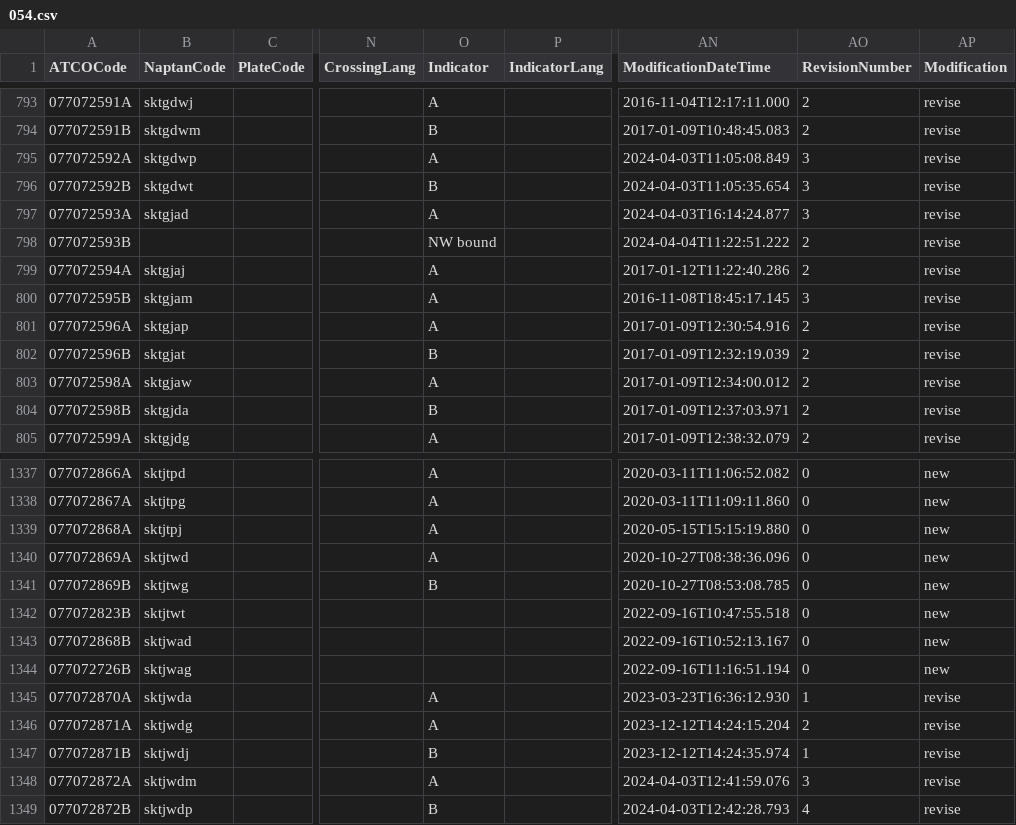
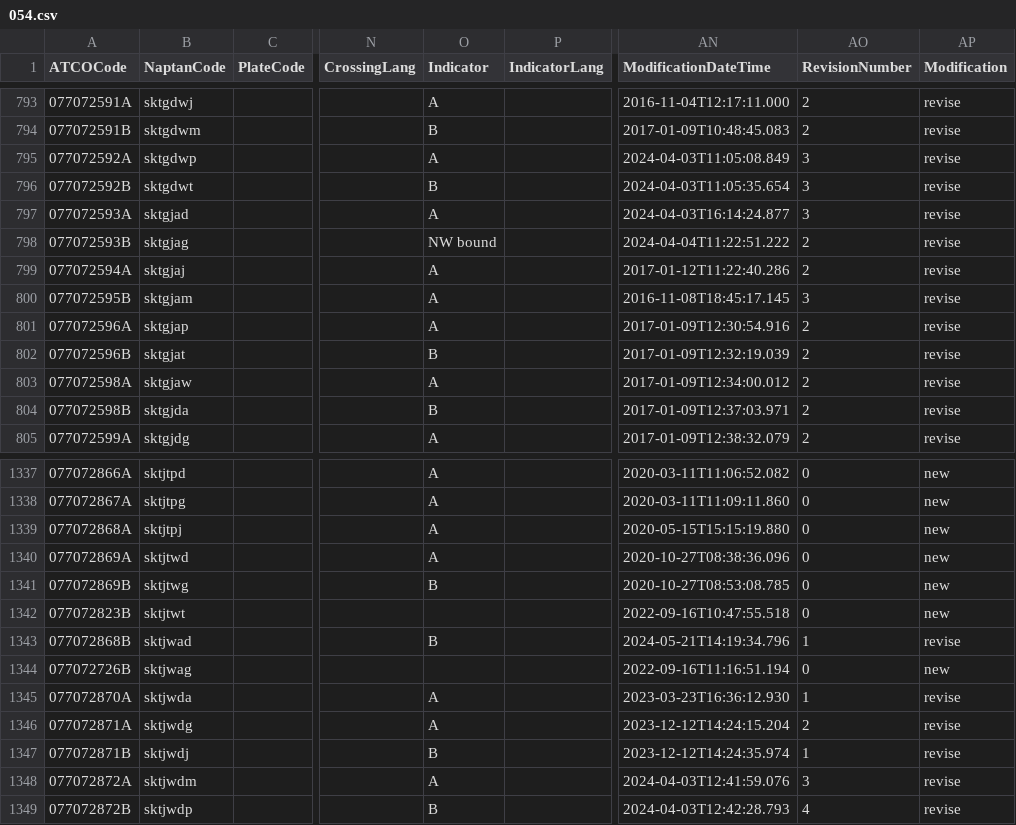
Before and after one commit to bustimes/scrapings, a CSV file: naptan/054.csv, drawn as a sheet; only a part is shown, gaps mark what is left out; the diff names each change by its address in the sheet, - before the commit and + after, or states it on an @@ line.

```diff
--- a/naptan/054.csv
+++ b/naptan/054.csv
-B798 (NaptanCode): (empty)
+B798 (NaptanCode): sktgjag
-O1343 (Indicator): (empty)
+O1343 (Indicator): B
-AN1343 (ModificationDateTime): 2022-09-16T10:52:13.167
+AN1343 (ModificationDateTime): 2024-05-21T14:19:34.796
-AO1343 (RevisionNumber): 0
+AO1343 (RevisionNumber): 1
-AP1343 (Modification): new
+AP1343 (Modification): revise
```
Also changed, not shown: naptan/007.csv, naptan/031.csv, 3 other files.
